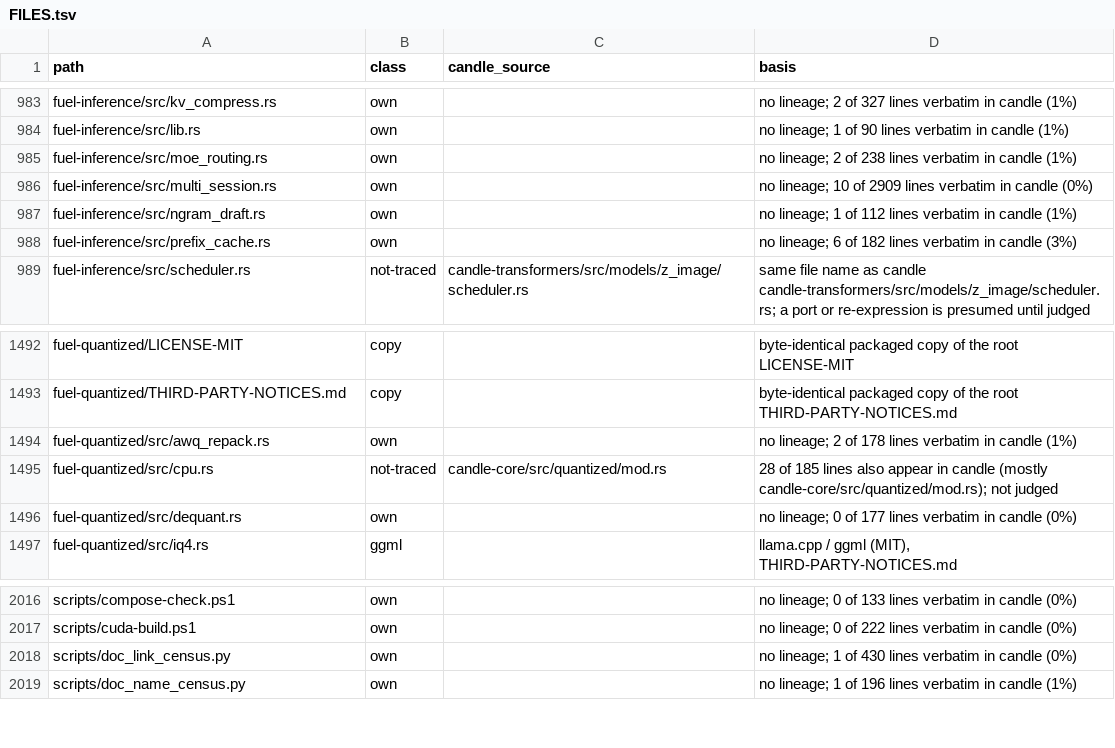
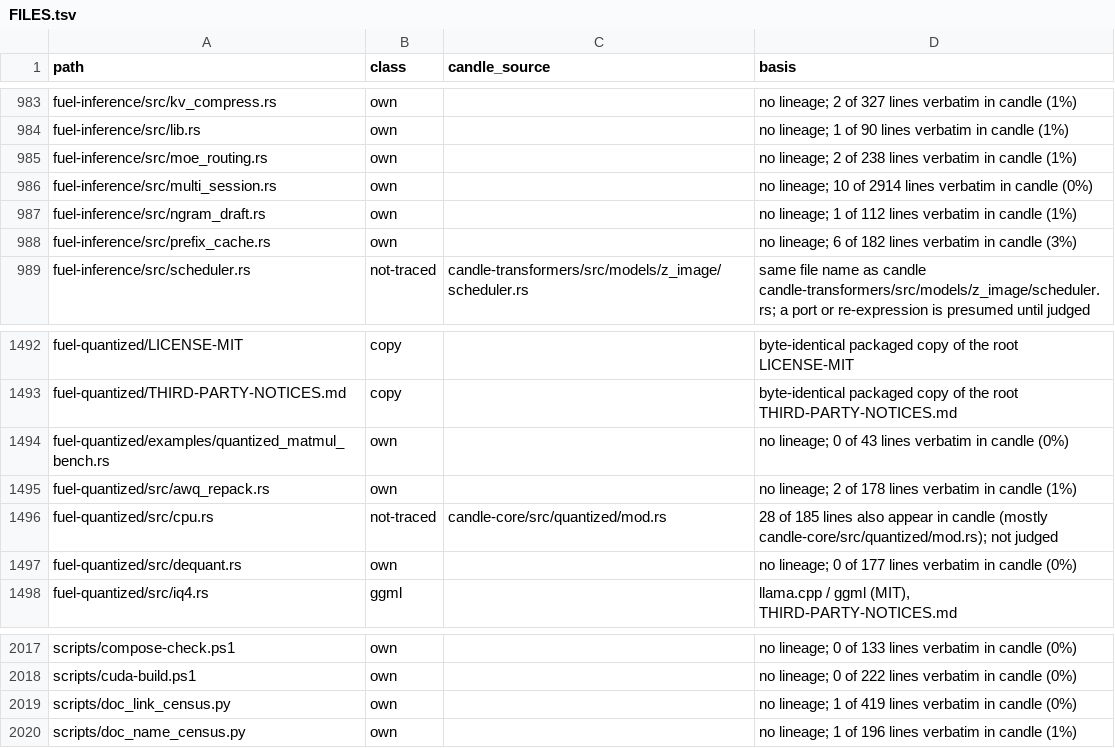
Before and after one commit to ciresnave/fuel, a TSV file: docs/provenance/FILES.tsv, drawn as a sheet; only a part is shown, gaps mark what is left out.

```diff
--- a/docs/provenance/FILES.tsv
+++ b/docs/provenance/FILES.tsv
@@ -985,3 +985,3 @@ fuel-inference/src/lib.rs	own		no lineage; 1 of 90 lines verbatim in candle (1%)
 fuel-inference/src/moe_routing.rs	own		no lineage; 2 of 238 lines verbatim in candle (1%)
-fuel-inference/src/multi_session.rs	own		no lineage; 10 of 2909 lines verbatim in candle (0%)
+fuel-inference/src/multi_session.rs	own		no lineage; 10 of 2914 lines verbatim in candle (0%)
 fuel-inference/src/ngram_draft.rs	own		no lineage; 1 of 112 lines verbatim in candle (1%)
@@ -1493,2 +1493,3 @@ fuel-quantized/LICENSE-MIT	copy		byte-identical packaged copy of the root LICENS
 fuel-quantized/THIRD-PARTY-NOTICES.md	copy		byte-identical packaged copy of the root THIRD-PARTY-NOTICES.md
+fuel-quantized/examples/quantized_matmul_bench.rs	own		no lineage; 0 of 43 lines verbatim in candle (0%)
 fuel-quantized/src/awq_repack.rs	own		no lineage; 2 of 178 lines verbatim in candle (1%)
@@ -2017,3 +2018,3 @@ scripts/compose-check.ps1	own		no lineage; 0 of 133 lines verbatim in candle (0%
 scripts/cuda-build.ps1	own		no lineage; 0 of 222 lines verbatim in candle (0%)
-scripts/doc_link_census.py	own		no lineage; 1 of 430 lines verbatim in candle (0%)
+scripts/doc_link_census.py	own		no lineage; 1 of 419 lines verbatim in candle (0%)
 scripts/doc_name_census.py	own		no lineage; 1 of 196 lines verbatim in candle (1%)
```
Also changed, not shown: 1 other file.
